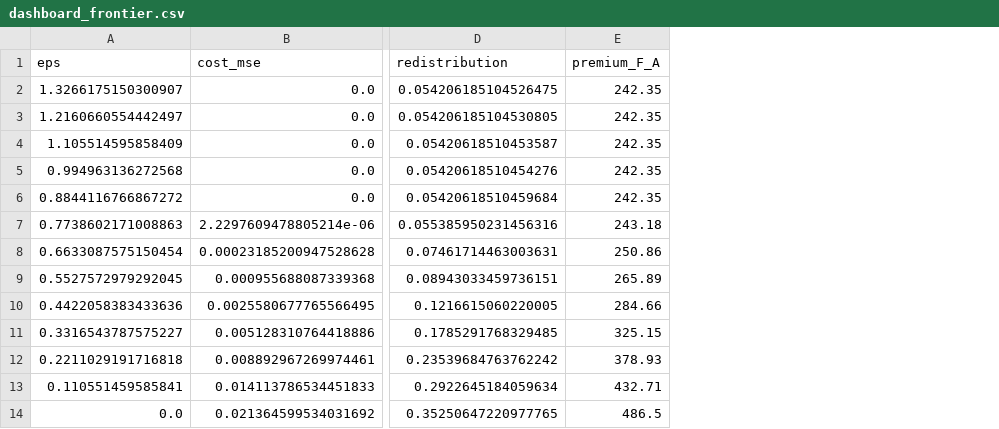
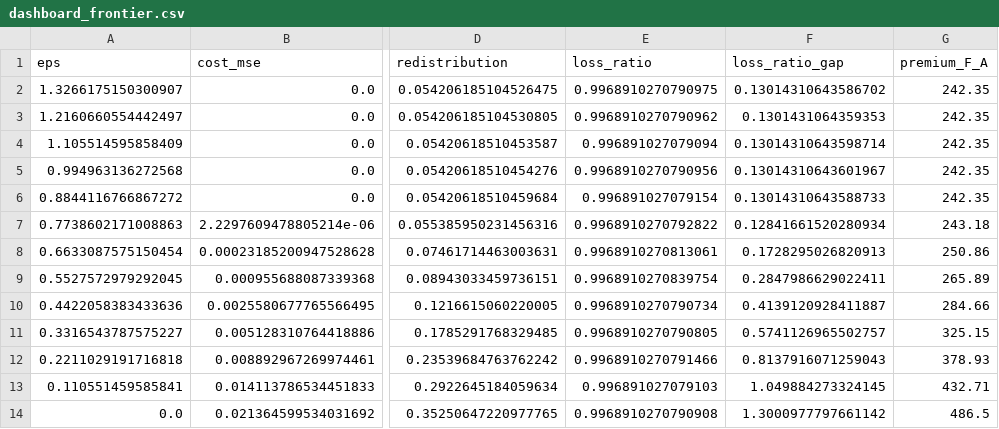
Before and after one commit to DYHTLZ/EXP-project-1, a CSV file: results/dashboard_frontier.csv, drawn as a sheet; only a part is shown, gaps mark what is left out; the diff names each change by its address in the sheet, - before the commit and + after, or states it on an @@ line.

Commit message:
v1.7.0: loss-ratio metrics on frontier, effect-size interpretability chart, 100K robustness check

```diff
--- a/results/dashboard_frontier.csv
+++ b/results/dashboard_frontier.csv
+column E (loss_ratio), rows 2-14: 0.9968910270790975 | 0.9968910270790962 | 0.996891027079094 | 0.9968910270790956 | 0.996891027079154 | 0.9968910270792822 | 0.9968910270813061 | 0.9968910270839754 | 0.9968910270790734 | 0.9968910270790805 | 0.9968910270791466 | 0.996891027079103 | 0.9968910270790908
+column F (loss_ratio_gap), rows 2-14: 0.13014310643586702 | 0.1301431064359353 | 0.13014310643598714 | 0.13014310643601967 | 0.13014310643588733 | 0.12841661520280934 | 0.1728295026820913 | 0.2847986629022411 | 0.4139120928411887 | 0.5741126965502757 | 0.8137916071259043 | 1.049884273324145 | 1.3000977797661142
```
Also changed, not shown: results/frontier_gender.csv, results/frontier_segment.csv, 7 other files.
